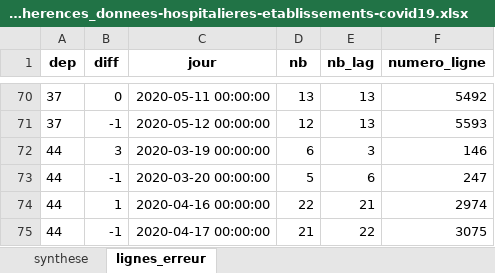
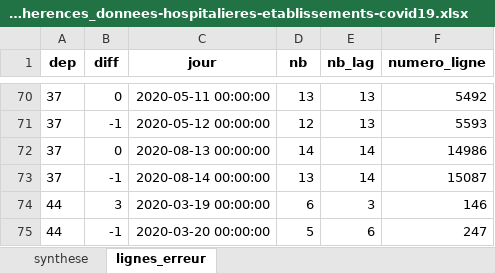
Before and after one commit to KimMontalibet/data_covid, an Excel workbook: src/output/incoherences_donnees-hospitalieres-etablissements-covid19.xlsx, sheet lignes_erreur, drawn as a sheet; only a part is shown, gaps mark what is left out; the shorter side is filled out with more unchanged rows; values as stored, in another font and other column widths than the file's, no borders; the diff names each change by its address in the sheet, - before the commit and + after, or states it on an @@ line.

Commit message:
New data at 2020-08-14T18:05:07Z [skip ci]

```diff
--- a/src/output/incoherences_donnees-hospitalieres-etablissements-covid19.xlsx (sheet lignes_erreur)
+++ b/src/output/incoherences_donnees-hospitalieres-etablissements-covid19.xlsx (sheet lignes_erreur)
+row 72: 37 | 0 | 2020-08-13 00:00:00 | 14 | 14 | 14986
+row 73: 37 | -1 | 2020-08-14 00:00:00 | 13 | 14 | 15087
```
Also changed, not shown: sheet synthese, src/output/incoherences_donnees-tests-covid19-labo-hebdomadaire.xlsx, src/output/incoherences_donnees-tests-covid19-labo-quotidien.xlsx, 4 other files.
